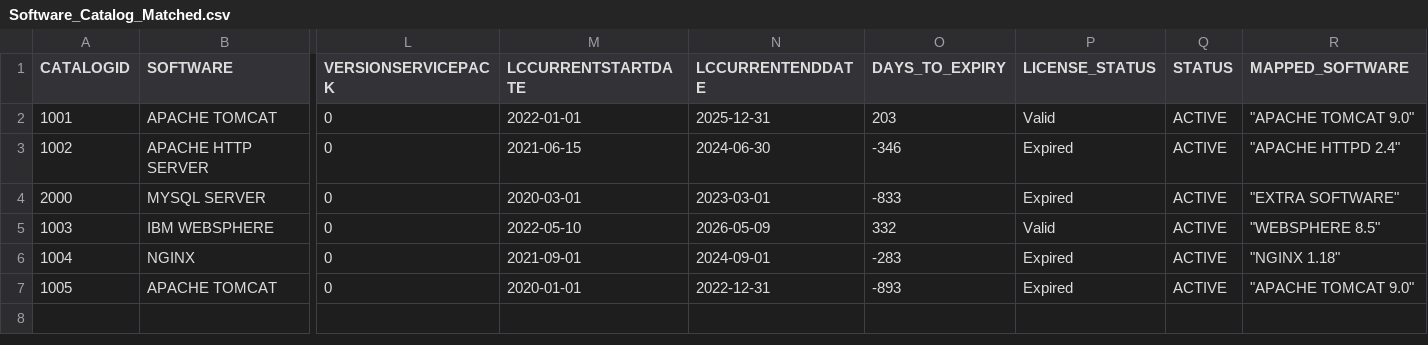
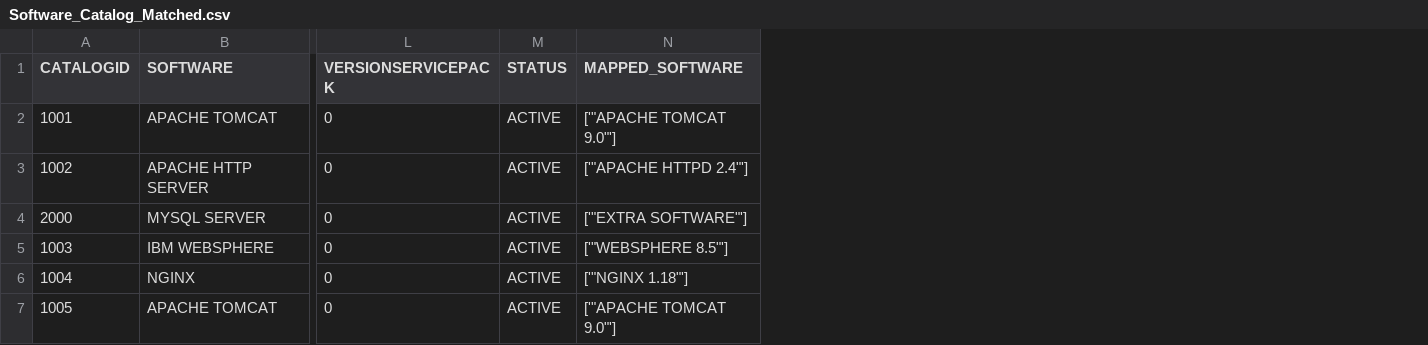
Before and after one commit to EnC88/software_proj, a CSV file: data/processed/Software_Catalog_Matched.csv, drawn as a sheet; only a part is shown, gaps mark what is left out; removed rows and columns are numbered as before the commit, all else as after; the diff names each change by its address in the sheet, - before the commit and + after, or states it on an @@ line.

Commit message:
Fix: Allow multiple softwarecatalog records to match the same CATALOGID in swecomponentmapping. Output now includes all matches, not just unique CATALOGIDs.

```diff
--- a/data/processed/Software_Catalog_Matched.csv
+++ b/data/processed/Software_Catalog_Matched.csv
-column M (LCCURRENTSTARTDATE), rows 2-7: 2022-01-01 | 2021-06-15 | 2020-03-01 | 2022-05-10 | 2021-09-01 | 2020-01-01
-column N (LCCURRENTENDDATE), rows 2-7: 2025-12-31 | 2024-06-30 | 2023-03-01 | 2026-05-09 | 2024-09-01 | 2022-12-31
-column O (DAYS_TO_EXPIRY), rows 2-7: 203 | -346 | -833 | 332 | -283 | -893
-column P (LICENSE_STATUS), rows 2-7: Valid | Expired | Expired | Valid | Expired | Expired
-N2 (MAPPED_SOFTWARE): "APACHE TOMCAT 9.0"
+N2 (MAPPED_SOFTWARE): ['"APACHE TOMCAT 9.0"']
-N3 (MAPPED_SOFTWARE): "APACHE HTTPD 2.4"
+N3 (MAPPED_SOFTWARE): ['"APACHE HTTPD 2.4"']
-N4 (MAPPED_SOFTWARE): "EXTRA SOFTWARE"
+N4 (MAPPED_SOFTWARE): ['"EXTRA SOFTWARE"']
-N5 (MAPPED_SOFTWARE): "WEBSPHERE 8.5"
+N5 (MAPPED_SOFTWARE): ['"WEBSPHERE 8.5"']
-N6 (MAPPED_SOFTWARE): "NGINX 1.18"
+N6 (MAPPED_SOFTWARE): ['"NGINX 1.18"']
-N7 (MAPPED_SOFTWARE): "APACHE TOMCAT 9.0"
+N7 (MAPPED_SOFTWARE): ['"APACHE TOMCAT 9.0"']
```
Also changed, not shown: 1 other file.
